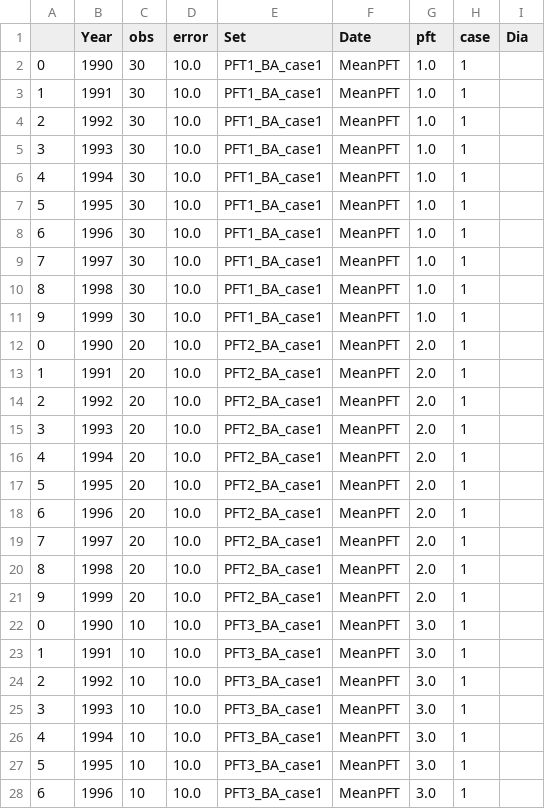
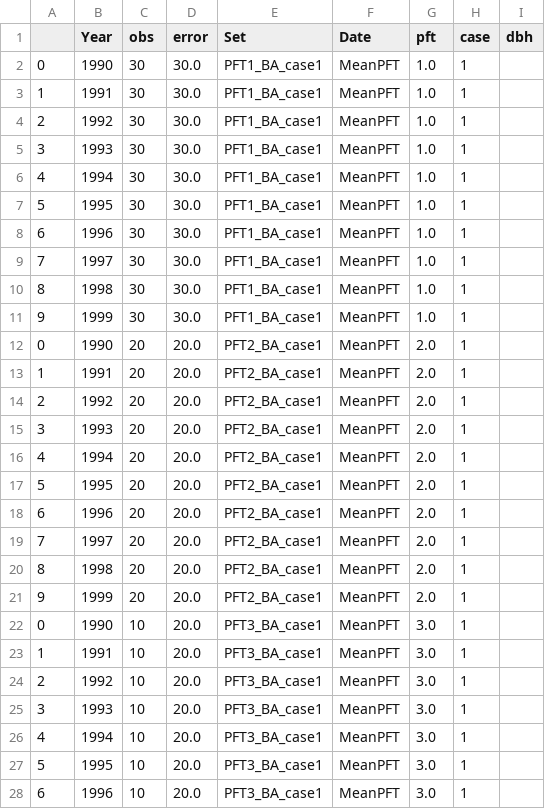
Before and after one commit to lanl/CRAFT, a CSV file: Xiulin_Observation.csv, drawn as a sheet; only a part is shown; the diff covers the shown part only.

```diff
--- a/Xiulin_Observation.csv
+++ b/Xiulin_Observation.csv
@@ -1,28 +1,28 @@
-,Year,obs,error,Set,Date,pft,case,Dia
-0,1990,30,10.0,PFT1_BA_case1,MeanPFT,1.0,1,
-1,1991,30,10.0,PFT1_BA_case1,MeanPFT,1.0,1,
-2,1992,30,10.0,PFT1_BA_case1,MeanPFT,1.0,1,
-3,1993,30,10.0,PFT1_BA_case1,MeanPFT,1.0,1,
-4,1994,30,10.0,PFT1_BA_case1,MeanPFT,1.0,1,
-5,1995,30,10.0,PFT1_BA_case1,MeanPFT,1.0,1,
-6,1996,30,10.0,PFT1_BA_case1,MeanPFT,1.0,1,
-7,1997,30,10.0,PFT1_BA_case1,MeanPFT,1.0,1,
-8,1998,30,10.0,PFT1_BA_case1,MeanPFT,1.0,1,
-9,1999,30,10.0,PFT1_BA_case1,MeanPFT,1.0,1,
-0,1990,20,10.0,PFT2_BA_case1,MeanPFT,2.0,1,
-1,1991,20,10.0,PFT2_BA_case1,MeanPFT,2.0,1,
-2,1992,20,10.0,PFT2_BA_case1,MeanPFT,2.0,1,
-3,1993,20,10.0,PFT2_BA_case1,MeanPFT,2.0,1,
-4,1994,20,10.0,PFT2_BA_case1,MeanPFT,2.0,1,
-5,1995,20,10.0,PFT2_BA_case1,MeanPFT,2.0,1,
-6,1996,20,10.0,PFT2_BA_case1,MeanPFT,2.0,1,
-7,1997,20,10.0,PFT2_BA_case1,MeanPFT,2.0,1,
-8,1998,20,10.0,PFT2_BA_case1,MeanPFT,2.0,1,
-9,1999,20,10.0,PFT2_BA_case1,MeanPFT,2.0,1,
-0,1990,10,10.0,PFT3_BA_case1,MeanPFT,3.0,1,
-1,1991,10,10.0,PFT3_BA_case1,MeanPFT,3.0,1,
-2,1992,10,10.0,PFT3_BA_case1,MeanPFT,3.0,1,
-3,1993,10,10.0,PFT3_BA_case1,MeanPFT,3.0,1,
-4,1994,10,10.0,PFT3_BA_case1,MeanPFT,3.0,1,
-5,1995,10,10.0,PFT3_BA_case1,MeanPFT,3.0,1,
-6,1996,10,10.0,PFT3_BA_case1,MeanPFT,3.0,1,
+,Year,obs,error,Set,Date,pft,case,dbh
+0,1990,30,30.0,PFT1_BA_case1,MeanPFT,1.0,1,
+1,1991,30,30.0,PFT1_BA_case1,MeanPFT,1.0,1,
+2,1992,30,30.0,PFT1_BA_case1,MeanPFT,1.0,1,
+3,1993,30,30.0,PFT1_BA_case1,MeanPFT,1.0,1,
+4,1994,30,30.0,PFT1_BA_case1,MeanPFT,1.0,1,
+5,1995,30,30.0,PFT1_BA_case1,MeanPFT,1.0,1,
+6,1996,30,30.0,PFT1_BA_case1,MeanPFT,1.0,1,
+7,1997,30,30.0,PFT1_BA_case1,MeanPFT,1.0,1,
+8,1998,30,30.0,PFT1_BA_case1,MeanPFT,1.0,1,
+9,1999,30,30.0,PFT1_BA_case1,MeanPFT,1.0,1,
+0,1990,20,20.0,PFT2_BA_case1,MeanPFT,2.0,1,
+1,1991,20,20.0,PFT2_BA_case1,MeanPFT,2.0,1,
+2,1992,20,20.0,PFT2_BA_case1,MeanPFT,2.0,1,
+3,1993,20,20.0,PFT2_BA_case1,MeanPFT,2.0,1,
+4,1994,20,20.0,PFT2_BA_case1,MeanPFT,2.0,1,
+5,1995,20,20.0,PFT2_BA_case1,MeanPFT,2.0,1,
+6,1996,20,20.0,PFT2_BA_case1,MeanPFT,2.0,1,
+7,1997,20,20.0,PFT2_BA_case1,MeanPFT,2.0,1,
+8,1998,20,20.0,PFT2_BA_case1,MeanPFT,2.0,1,
+9,1999,20,20.0,PFT2_BA_case1,MeanPFT,2.0,1,
+0,1990,10,20.0,PFT3_BA_case1,MeanPFT,3.0,1,
+1,1991,10,20.0,PFT3_BA_case1,MeanPFT,3.0,1,
+2,1992,10,20.0,PFT3_BA_case1,MeanPFT,3.0,1,
+3,1993,10,20.0,PFT3_BA_case1,MeanPFT,3.0,1,
+4,1994,10,20.0,PFT3_BA_case1,MeanPFT,3.0,1,
+5,1995,10,20.0,PFT3_BA_case1,MeanPFT,3.0,1,
+6,1996,10,20.0,PFT3_BA_case1,MeanPFT,3.0,1,
```
Also changed, not shown: 53 edited cells elsewhere in this file, 4 other files.
